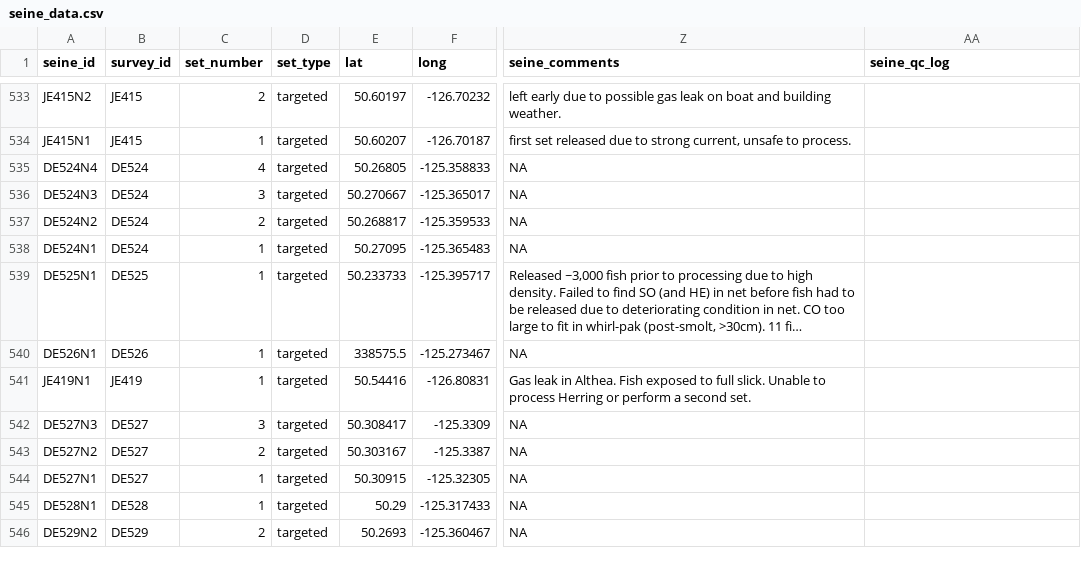
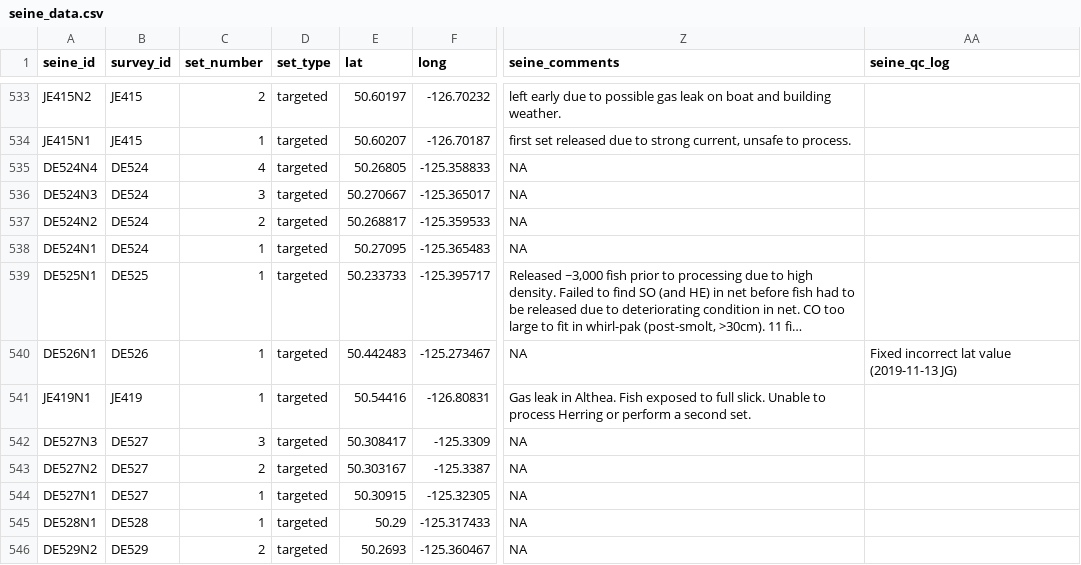
Before and after one commit to HakaiInstitute/jsp-data, a CSV file: data/seine_data.csv, drawn as a sheet; only a part is shown, gaps mark what is left out; long unchanged cells end in …; the diff names each change by its address in the sheet, - before the commit and + after, or states it on an @@ line.

Commit message:
Fixes #16, corrected lat value

```diff
--- a/data/seine_data.csv
+++ b/data/seine_data.csv
-E540 (lat): 338575.5
+E540 (lat): 50.442483
-AA540 (seine_qc_log): (empty)
+AA540 (seine_qc_log): Fixed incorrect lat value (2019-11-13 JG)
```
